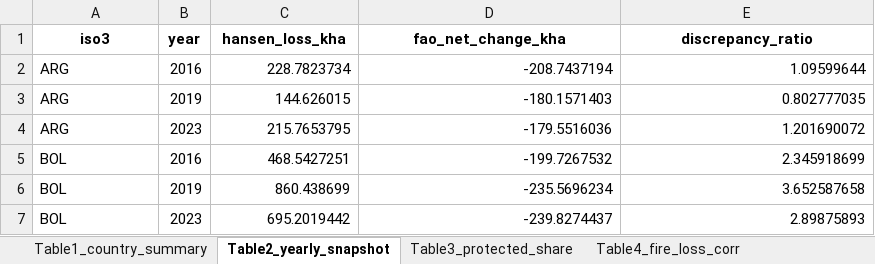
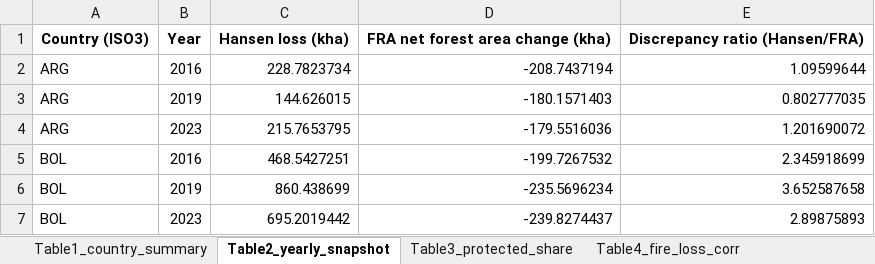
Before and after one commit to hresresearch/IMPLICATIONS-FOR-SDG-FOREST-MONITORING, an Excel workbook: results/Tables.xlsx, sheet Table2_yearly_snapshot, drawn as a sheet; only a part is shown; values as stored, in another font and other column widths than the file's, no borders; removed rows and columns are numbered as before the commit, all else as after; the diff names each change by its address in the sheet, - before the commit and + after, or states it on an @@ line.

Commit message:
Regenerate tables and main figures from final dual-VIIRS dataset

```diff
--- a/results/Tables.xlsx (sheet Table2_yearly_snapshot)
+++ b/results/Tables.xlsx (sheet Table2_yearly_snapshot)
-row 1: iso3 | year | hansen_loss_kha | fao_net_change_kha | discrepancy_ratio
+row 1: Country (ISO3) | Year | Hansen loss (kha) | FRA net forest area change (kha) | Discrepancy ratio (Hansen/FRA)
```
Also changed, not shown: sheet Table1_country_summary, sheet Table4_fire_loss_corr, sheet Table3_protected_share, sheet Table5_interp_check, 9 other files.
